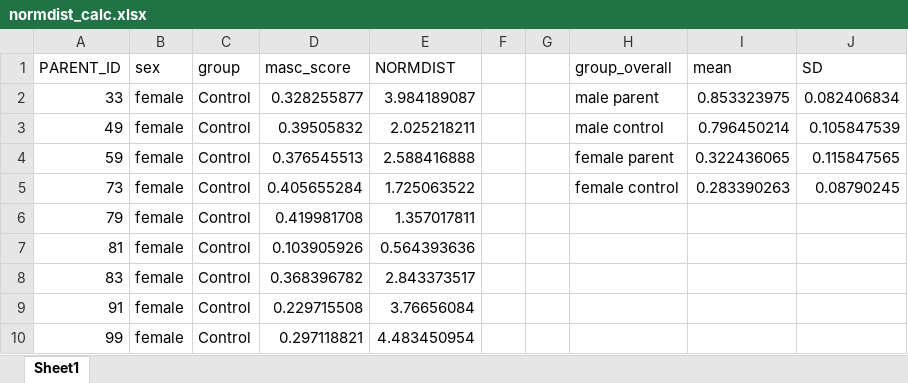
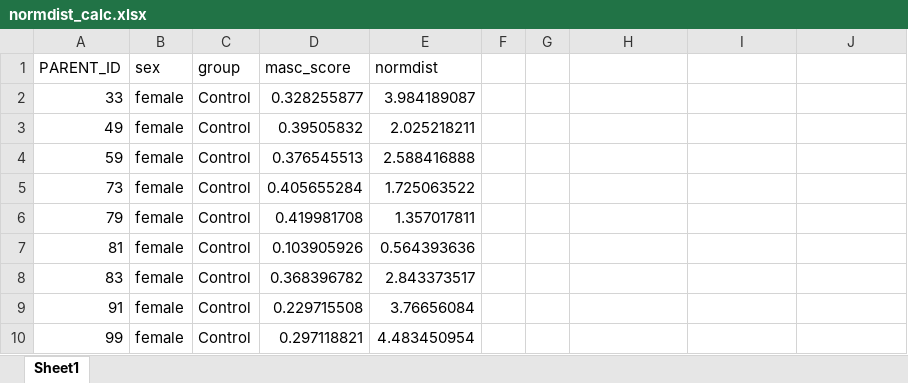
Before and after one commit to dianawtan/parents-face-masc, an Excel workbook: 02_clean_data/normdist_calc.xlsx, sheet Sheet1, drawn as a sheet; only a part is shown; values as stored, in another font and other column widths than the file's, no borders; the diff names each change by its address in the sheet, - before the commit and + after, or states it on an @@ line.

```diff
--- a/02_clean_data/normdist_calc.xlsx (sheet Sheet1)
+++ b/02_clean_data/normdist_calc.xlsx (sheet Sheet1)
-E1: NORMDIST
+E1: normdist
-H1: group_overall
+H1: (empty)
-I1: mean
+I1: (empty)
-J1: SD
+J1: (empty)
-H2: male parent
+H2: (empty)
-I2: 0.853323975
+I2: (empty)
-J2: 0.082406834
+J2: (empty)
-H3: male control
+H3: (empty)
-I3: 0.796450214
+I3: (empty)
-J3: 0.105847539
+J3: (empty)
-H4: female parent
+H4: (empty)
-I4: 0.322436065
+I4: (empty)
-J4: 0.115847565
+J4: (empty)
-H5: female control
+H5: (empty)
-I5: 0.283390263
+I5: (empty)
-J5: 0.08790245
+J5: (empty)
```
Also changed, not shown: 1 other file.
